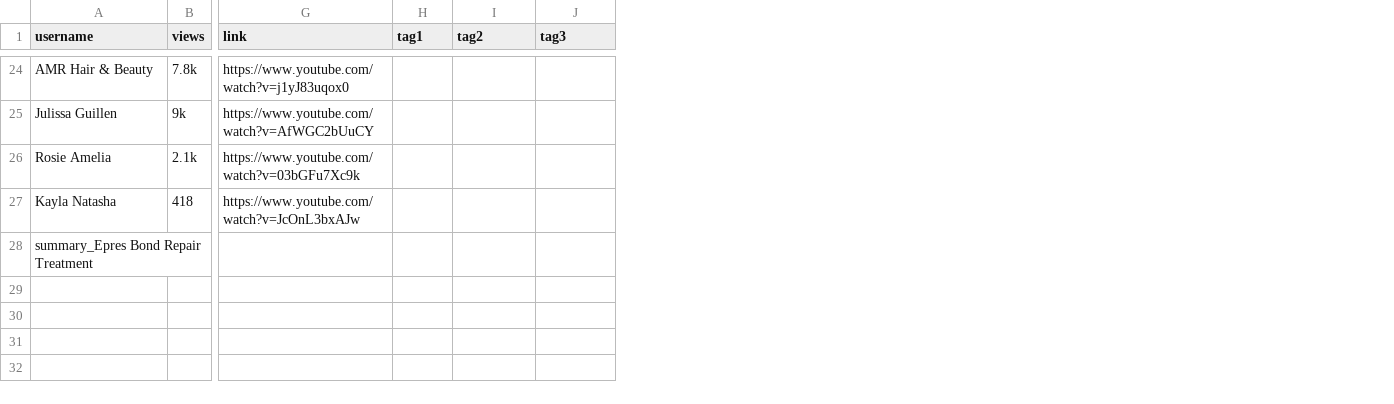
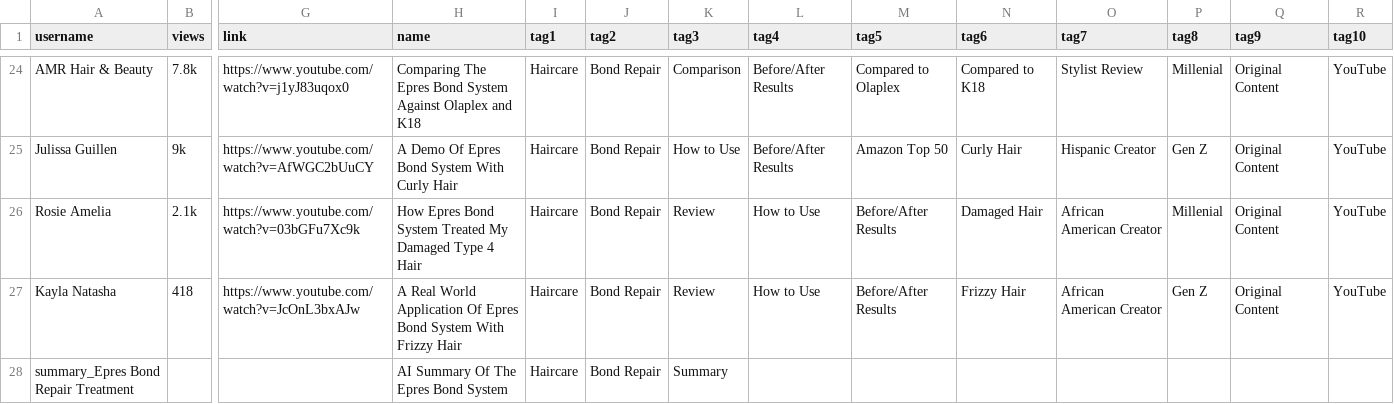
Before and after one commit to Turtdle/turtdle.github.io, a CSV file: my-app/public/video.csv, drawn as a sheet; only a part is shown, gaps mark what is left out; addresses are those after the commit; the diff covers the shown part only; the diff names each change by its address in the sheet, - before the commit and + after, or states it on an @@ line.

```diff
--- a/my-app/public/video.csv
+++ b/my-app/public/video.csv
+column H (name), rows 24-28: Comparing The Epres Bond System Against Olaplex and K18 | A Demo Of Epres Bond System With Curly Hair | How Epres Bond System Treated My Damaged Type 4 Hair | A Real World Application Of Epres Bond System With Frizzy Hair | AI Summary Of The Epres Bond System
+column L (tag4), rows 24-27: Before/After Results | Before/After Results | How to Use | How to Use
+column M (tag5), rows 24-27: Compared to Olaplex | Amazon Top 50 | Before/After Results | Before/After Results
+column N (tag6), rows 24-27: Compared to K18 | Curly Hair | Damaged Hair | Frizzy Hair
+column O (tag7), rows 24-27: Stylist Review | Hispanic Creator | African American Creator | African American Creator
+column P (tag8), rows 24-27: Millenial | Gen Z | Millenial | Gen Z
+column Q (tag9), rows 24-27: all Original Content
+column R (tag10), rows 24-27: all YouTube
-I24:I28 (tag1): (empty)
+I24:I28 (tag1): Haircare
-J24:J28 (tag2): (empty)
+J24:J28 (tag2): Bond Repair
-K24 (tag3): (empty)
+K24 (tag3): Comparison
-K25 (tag3): (empty)
+K25 (tag3): How to Use
-K26:K27 (tag3): (empty)
+K26:K27 (tag3): Review
-K28 (tag3): (empty)
+K28 (tag3): Summary
```
Also changed, not shown: 31 edited cells elsewhere in this file, 2 other files.
